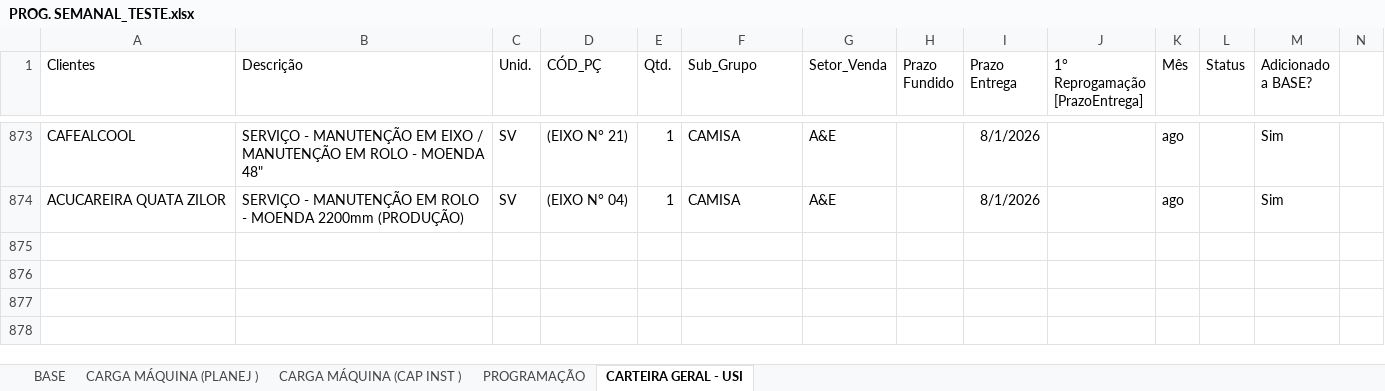
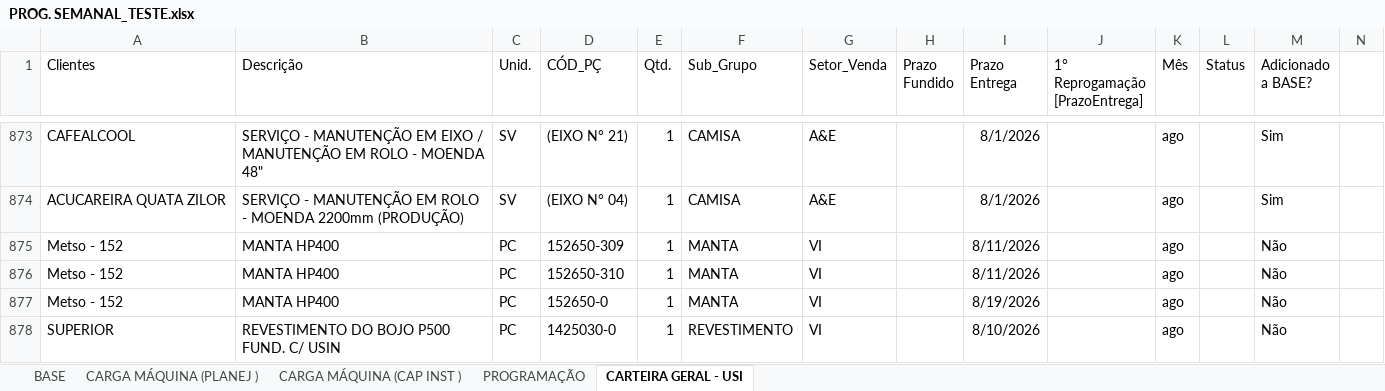
Before and after one commit to gilmarcosta2812200-hash/Progr_MECAL.html, an Excel workbook: PROG. SEMANAL_TESTE.xlsx, sheet CARTEIRA GERAL - USI, drawn as a sheet; only a part is shown, gaps mark what is left out; values as stored, in another font and other column widths than the file's, no borders; table styles not drawn; rows hold the shown columns only; the diff names each change by its address in the sheet, - before the commit and + after, or states it on an @@ line.

```diff
--- a/PROG. SEMANAL_TESTE.xlsx (sheet CARTEIRA GERAL - USI)
+++ b/PROG. SEMANAL_TESTE.xlsx (sheet CARTEIRA GERAL - USI)
+row 875: Metso - 152 | MANTA HP400 | PC | 152650-309 | 1 | MANTA | VI |  | 8/11/2026 |  | ago |  | Não
+row 876: Metso - 152 | MANTA HP400 | PC | 152650-310 | 1 | MANTA | VI |  | 8/11/2026 |  | ago |  | Não
+row 877: Metso - 152 | MANTA HP400 | PC | 152650-0 | 1 | MANTA | VI |  | 8/19/2026 |  | ago |  | Não
+row 878: SUPERIOR | REVESTIMENTO DO BOJO P500 FUND. C/ USIN | PC | 1425030-0 | 1 | REVESTIMENTO | VI |  | 8/10/2026 |  | ago |  | Não
```
Also changed, not shown: sheet PROGRAMAÇÃO, sheet BASE, sheet CARGA MÁQUINA (PLANEJ ), sheet CARGA MÁQUINA (CAP INST ).
